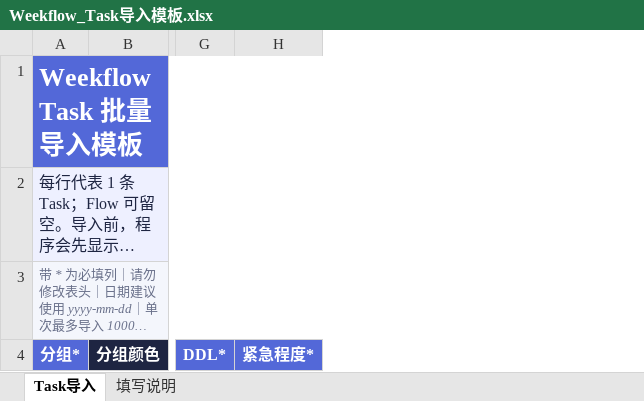
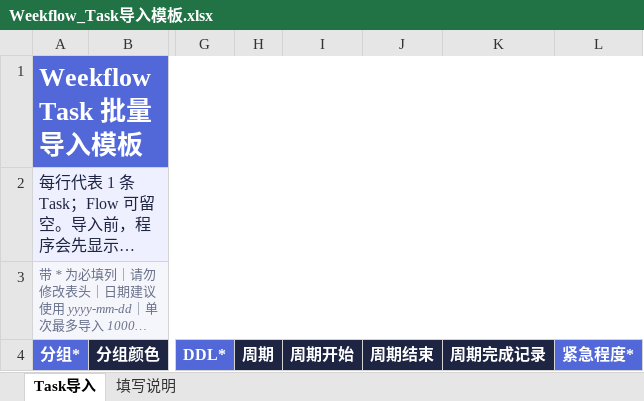
Before and after one commit to whisper2upp-max/Weekflow-multi-task-manager, an Excel workbook: templates/Weekflow_Task导入模板.xlsx, sheet Task导入, drawn as a sheet; only a part is shown, gaps mark what is left out; long unchanged cells end in …; values as stored, in another font and other column widths than the file's, no borders; conditional formats not drawn; the diff names each change by its address in the sheet, - before the commit and + after, or states it on an @@ line.

```diff
--- a/templates/Weekflow_Task导入模板.xlsx (sheet Task导入)
+++ b/templates/Weekflow_Task导入模板.xlsx (sheet Task导入)
+column H, row 4: 周期
+column I, row 4: 周期开始
+column J, row 4: 周期结束
+column K, row 4: 周期完成记录
```
Also changed, not shown: sheet 填写说明, templates/Weekflow_资料库导入模板.xlsx, 15 other files.
